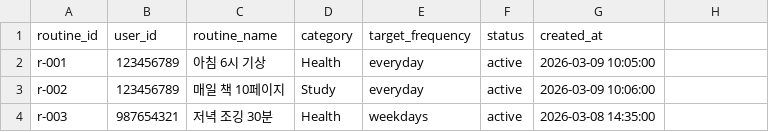
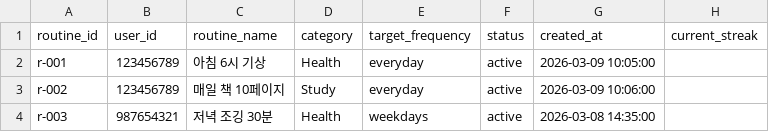
Before and after one commit to DONGJUN92/telegram_routine_bot, a CSV file: db_schema/Routines.csv, drawn as a sheet.

Commit message:
Refactor routine bot: instant auth, auto user registration, monthly group sync & owner briefing

```diff
--- a/db_schema/Routines.csv
+++ b/db_schema/Routines.csv
@@ -1,2 +1,2 @@
-routine_id,user_id,routine_name,category,target_frequency,status,created_at
+routine_id,user_id,routine_name,category,target_frequency,status,created_at,current_streak
 "r-001","123456789","아침 6시 기상","Health","everyday","active","2026-03-09 10:05:00"
```
Also changed, not shown: db_schema/Logs.csv, 21 other files.
